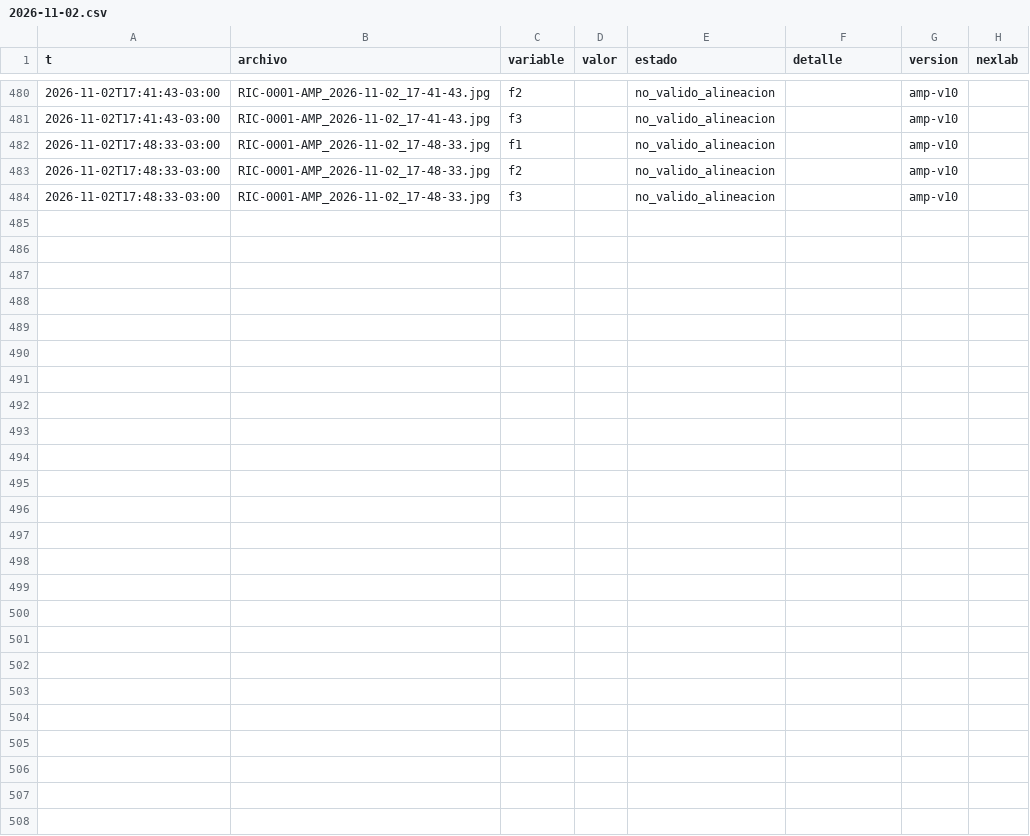
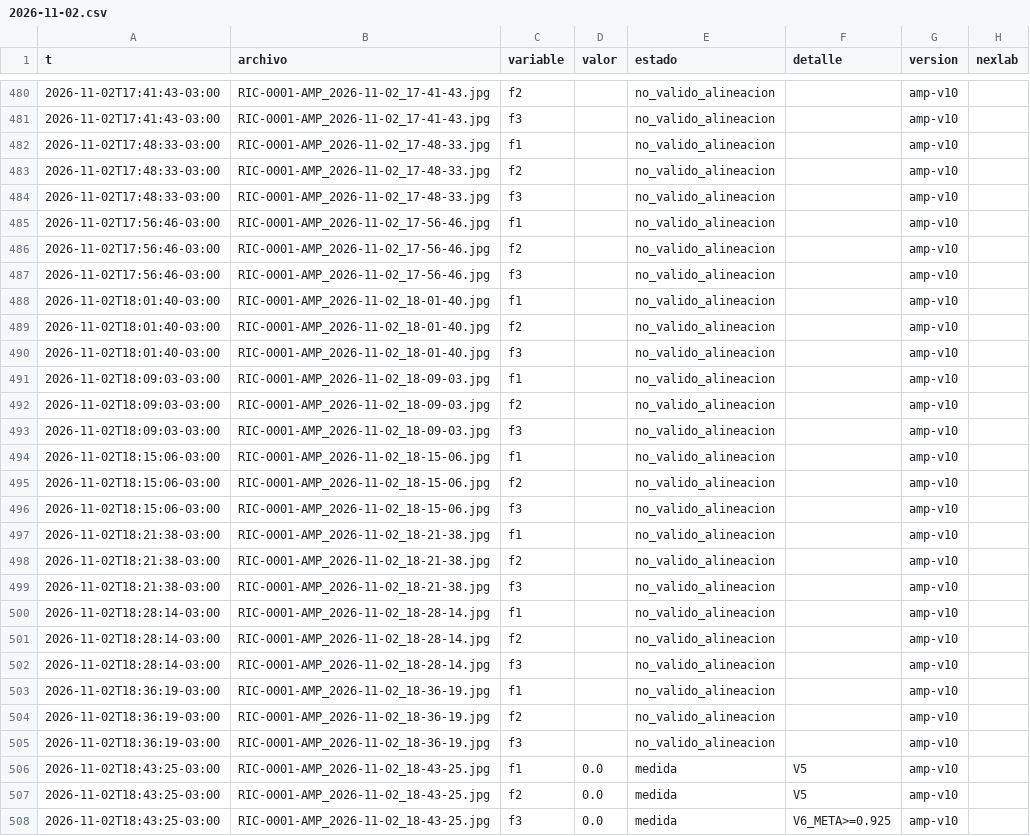
Before and after one commit to Andyyff/tesis-saman, a CSV file: datos/lecturas/amp/2026-11-02.csv, drawn as a sheet; only a part is shown, gaps mark what is left out; the diff names each change by its address in the sheet, - before the commit and + after, or states it on an @@ line.

```diff
--- a/datos/lecturas/amp/2026-11-02.csv
+++ b/datos/lecturas/amp/2026-11-02.csv
+row 485: 2026-11-02T17:56:46-03:00 | RIC-0001-AMP_2026-11-02_17-56-46.jpg | f1 |  | no_valido_alineacion |  | amp-v10
+row 486: 2026-11-02T17:56:46-03:00 | RIC-0001-AMP_2026-11-02_17-56-46.jpg | f2 |  | no_valido_alineacion |  | amp-v10
+row 487: 2026-11-02T17:56:46-03:00 | RIC-0001-AMP_2026-11-02_17-56-46.jpg | f3 |  | no_valido_alineacion |  | amp-v10
+row 488: 2026-11-02T18:01:40-03:00 | RIC-0001-AMP_2026-11-02_18-01-40.jpg | f1 |  | no_valido_alineacion |  | amp-v10
+row 489: 2026-11-02T18:01:40-03:00 | RIC-0001-AMP_2026-11-02_18-01-40.jpg | f2 |  | no_valido_alineacion |  | amp-v10
+row 490: 2026-11-02T18:01:40-03:00 | RIC-0001-AMP_2026-11-02_18-01-40.jpg | f3 |  | no_valido_alineacion |  | amp-v10
+row 491: 2026-11-02T18:09:03-03:00 | RIC-0001-AMP_2026-11-02_18-09-03.jpg | f1 |  | no_valido_alineacion |  | amp-v10
+row 492: 2026-11-02T18:09:03-03:00 | RIC-0001-AMP_2026-11-02_18-09-03.jpg | f2 |  | no_valido_alineacion |  | amp-v10
+row 493: 2026-11-02T18:09:03-03:00 | RIC-0001-AMP_2026-11-02_18-09-03.jpg | f3 |  | no_valido_alineacion |  | amp-v10
+row 494: 2026-11-02T18:15:06-03:00 | RIC-0001-AMP_2026-11-02_18-15-06.jpg | f1 |  | no_valido_alineacion |  | amp-v10
+row 495: 2026-11-02T18:15:06-03:00 | RIC-0001-AMP_2026-11-02_18-15-06.jpg | f2 |  | no_valido_alineacion |  | amp-v10
+row 496: 2026-11-02T18:15:06-03:00 | RIC-0001-AMP_2026-11-02_18-15-06.jpg | f3 |  | no_valido_alineacion |  | amp-v10
+row 497: 2026-11-02T18:21:38-03:00 | RIC-0001-AMP_2026-11-02_18-21-38.jpg | f1 |  | no_valido_alineacion |  | amp-v10
+row 498: 2026-11-02T18:21:38-03:00 | RIC-0001-AMP_2026-11-02_18-21-38.jpg | f2 |  | no_valido_alineacion |  | amp-v10
+row 499: 2026-11-02T18:21:38-03:00 | RIC-0001-AMP_2026-11-02_18-21-38.jpg | f3 |  | no_valido_alineacion |  | amp-v10
+row 500: 2026-11-02T18:28:14-03:00 | RIC-0001-AMP_2026-11-02_18-28-14.jpg | f1 |  | no_valido_alineacion |  | amp-v10
+row 501: 2026-11-02T18:28:14-03:00 | RIC-0001-AMP_2026-11-02_18-28-14.jpg | f2 |  | no_valido_alineacion |  | amp-v10
+row 502: 2026-11-02T18:28:14-03:00 | RIC-0001-AMP_2026-11-02_18-28-14.jpg | f3 |  | no_valido_alineacion |  | amp-v10
+row 503: 2026-11-02T18:36:19-03:00 | RIC-0001-AMP_2026-11-02_18-36-19.jpg | f1 |  | no_valido_alineacion |  | amp-v10
+row 504: 2026-11-02T18:36:19-03:00 | RIC-0001-AMP_2026-11-02_18-36-19.jpg | f2 |  | no_valido_alineacion |  | amp-v10
+row 505: 2026-11-02T18:36:19-03:00 | RIC-0001-AMP_2026-11-02_18-36-19.jpg | f3 |  | no_valido_alineacion |  | amp-v10
+row 506: 2026-11-02T18:43:25-03:00 | RIC-0001-AMP_2026-11-02_18-43-25.jpg | f1 | 0.0 | medida | V5 | amp-v10
+row 507: 2026-11-02T18:43:25-03:00 | RIC-0001-AMP_2026-11-02_18-43-25.jpg | f2 | 0.0 | medida | V5 | amp-v10
+row 508: 2026-11-02T18:43:25-03:00 | RIC-0001-AMP_2026-11-02_18-43-25.jpg | f3 | 0.0 | medida | V6_META>=0.925 | amp-v10
```
Also changed, not shown: datos/lecturas/clima/2026-11-02.csv, datos/lecturas/left/2026-11-02.csv, 8 other files.
